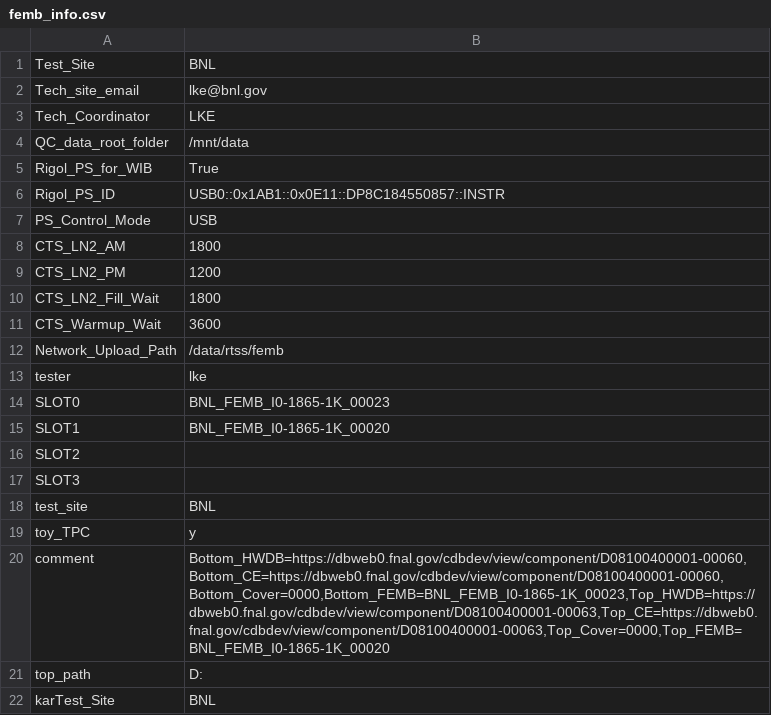
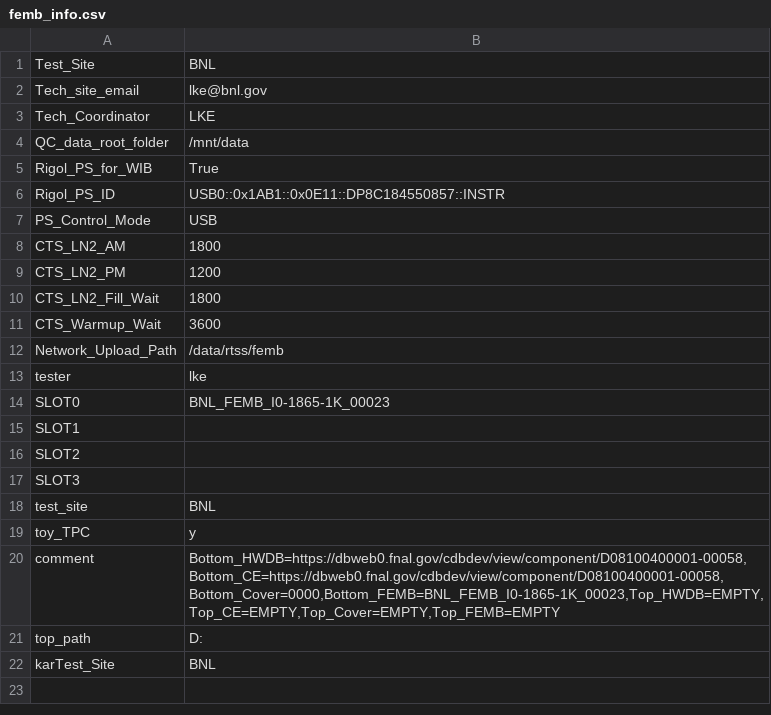
Before and after one commit to sgaobnl/BNL_CE_WIB_SW_QC, a CSV file: femb_info.csv, drawn as a sheet.

```diff
--- a/femb_info.csv
+++ b/femb_info.csv
@@ -14,3 +14,3 @@ tester,lke
 SLOT0,BNL_FEMB_I0-1865-1K_00023
-SLOT1,BNL_FEMB_I0-1865-1K_00020
+SLOT1,
 SLOT2,
@@ -19,3 +19,3 @@ test_site,BNL
 toy_TPC,y
-comment,"Bottom_HWDB=https://dbweb0.fnal.gov/cdbdev/view/component/D08100400001-00060,Bottom_CE=https://dbweb0.fnal.gov/cdbdev/view/component/D08100400001-00060,Bottom_Cover=0000,Bottom_FEMB=BNL_FEMB_I0-1865-1K_00023,Top_HWDB=https://dbweb0.fnal.gov/cdbdev/view/component/D08100400001-00063,Top_CE=https://dbweb0.fnal.gov/cdbdev/view/component/D08100400001-00063,Top_Cover=0000,Top_FEMB=BNL_FEMB_I0-1865-1K_00020"
+comment,"Bottom_HWDB=https://dbweb0.fnal.gov/cdbdev/view/component/D08100400001-00058,Bottom_CE=https://dbweb0.fnal.gov/cdbdev/view/component/D08100400001-00058,Bottom_Cover=0000,Bottom_FEMB=BNL_FEMB_I0-1865-1K_00023,Top_HWDB=EMPTY,Top_CE=EMPTY,Top_Cover=EMPTY,Top_FEMB=EMPTY"
 top_path,D:
```
Also changed, not shown: femb_info_implement.csv, 4 other files.
